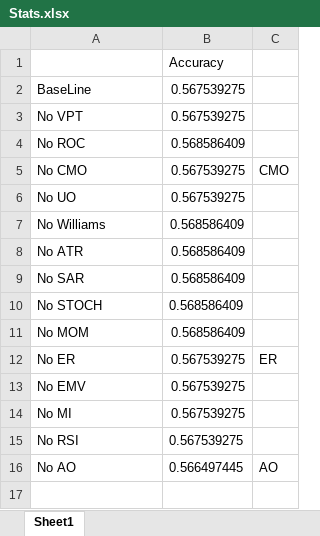
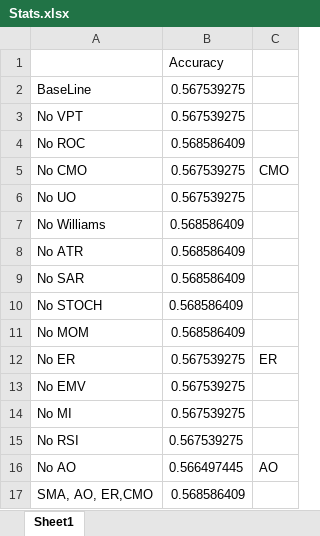
Before and after one commit to mingluuu/Bring_Neural_Network_to_Algo_Trading, an Excel workbook: Stats.xlsx, sheet Sheet1, drawn as a sheet; values as stored, in another font and other column widths than the file's, no borders; the diff names each change by its address in the sheet, - before the commit and + after, or states it on an @@ line.

```diff
--- a/Stats.xlsx (sheet Sheet1)
+++ b/Stats.xlsx (sheet Sheet1)
+row 17: SMA, AO, ER,CMO | 0.568586409
```
Also changed, not shown: 1 other file.
